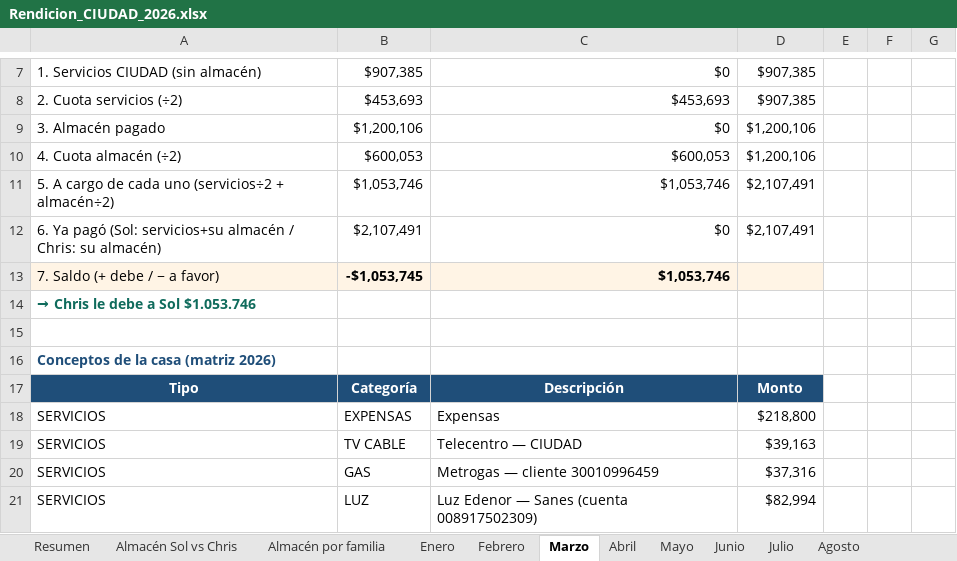
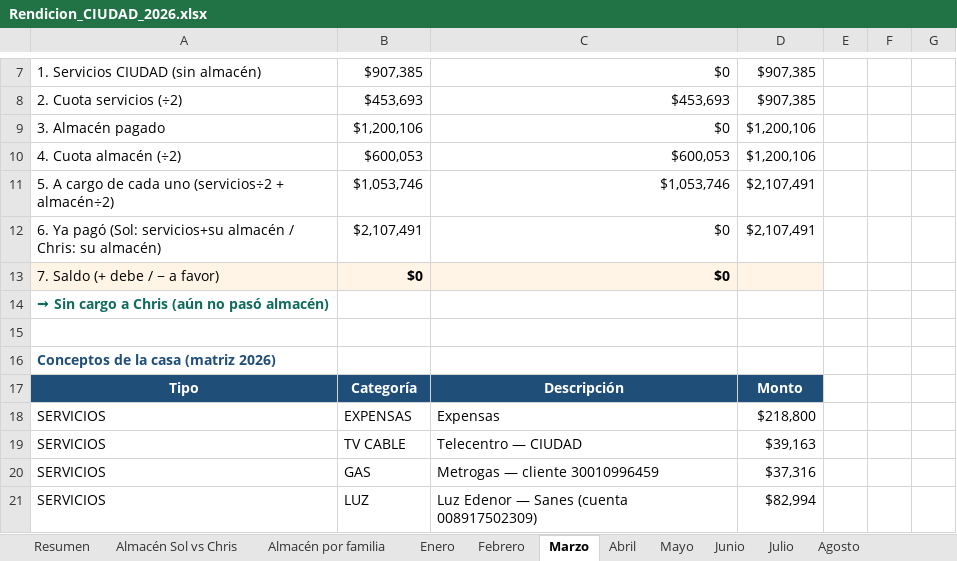
Before and after one commit to solzito148/budget, an Excel workbook: CIUDAD/Rendicion_CIUDAD_2026.xlsx, sheet Marzo, drawn as a sheet; only a part is shown, gaps mark what is left out; values as stored, in another font and other column widths than the file's, no borders; the diff names each change by its address in the sheet, - before the commit and + after, or states it on an @@ line.

```diff
--- a/CIUDAD/Rendicion_CIUDAD_2026.xlsx (sheet Marzo)
+++ b/CIUDAD/Rendicion_CIUDAD_2026.xlsx (sheet Marzo)
-B13: -$1,053,745
+B13: $0
-C13: $1,053,746
+C13: $0
-A14: → Chris le debe a Sol $1.053.746
+A14: → Sin cargo a Chris (aún no pasó almacén)
```
Also changed, not shown: sheet Resumen, sheet Abril, sheet Enero, sheet Febrero, 2 other files.
